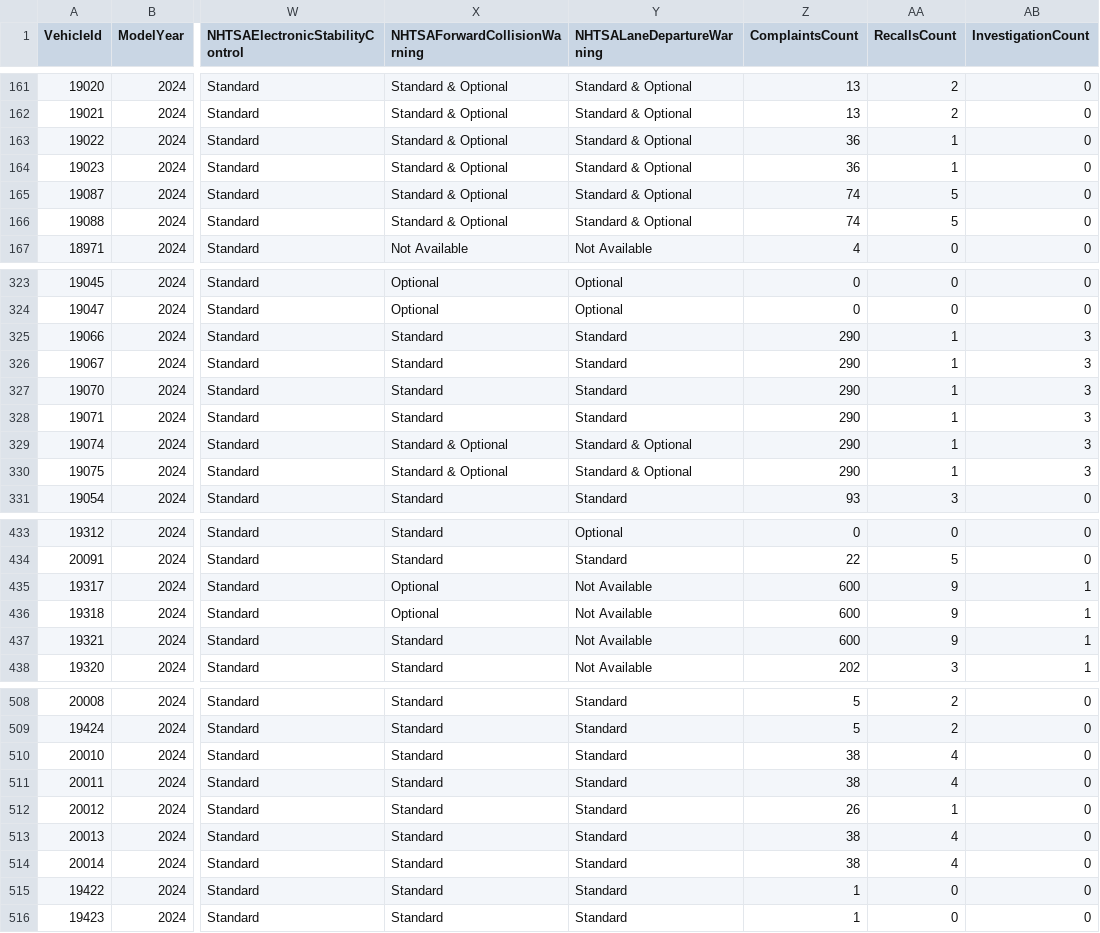
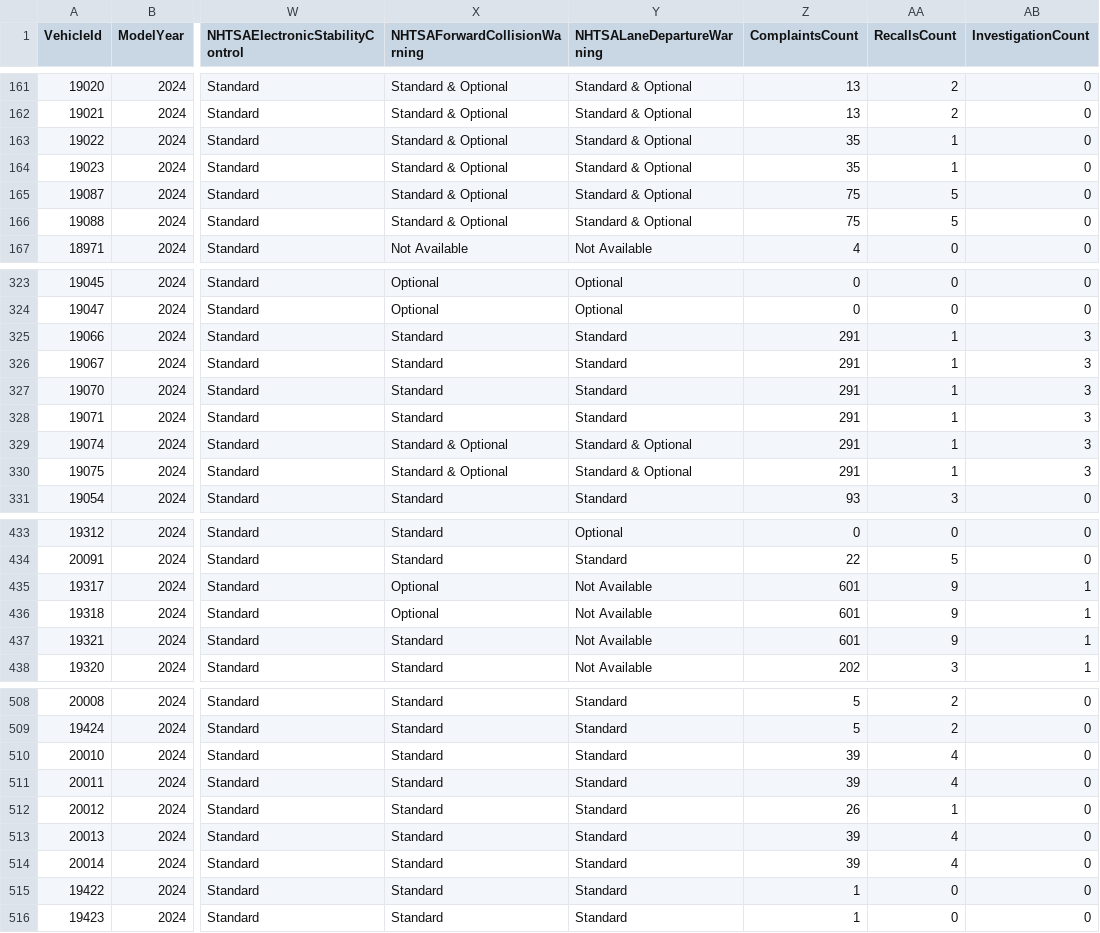
Before and after one commit to flotwig/nhtsa-data, a CSV file: vehicle_safety_ratings/vehicle_safety_ratings_2024.csv, drawn as a sheet; only a part is shown, gaps mark what is left out; the diff covers the shown part only; the diff names each change by its address in the sheet, - before the commit and + after, or states it on an @@ line.

```diff
--- a/vehicle_safety_ratings/vehicle_safety_ratings_2024.csv
+++ b/vehicle_safety_ratings/vehicle_safety_ratings_2024.csv
-Z163:Z164 (ComplaintsCount): 36
+Z163:Z164 (ComplaintsCount): 35
-Z165:Z166 (ComplaintsCount): 74
+Z165:Z166 (ComplaintsCount): 75
-Z325:Z330 (ComplaintsCount): 290
+Z325:Z330 (ComplaintsCount): 291
-Z435:Z437 (ComplaintsCount): 600
+Z435:Z437 (ComplaintsCount): 601
-Z510:Z511 (ComplaintsCount): 38
+Z510:Z511 (ComplaintsCount): 39
-Z513:Z514 (ComplaintsCount): 38
+Z513:Z514 (ComplaintsCount): 39
```
Also changed, not shown: 24 edited cells elsewhere in this file, vehicle_safety_ratings/vehicle_safety_ratings_2003.csv, vehicle_safety_ratings/vehicle_safety_ratings_2005.csv, 18 other files.
